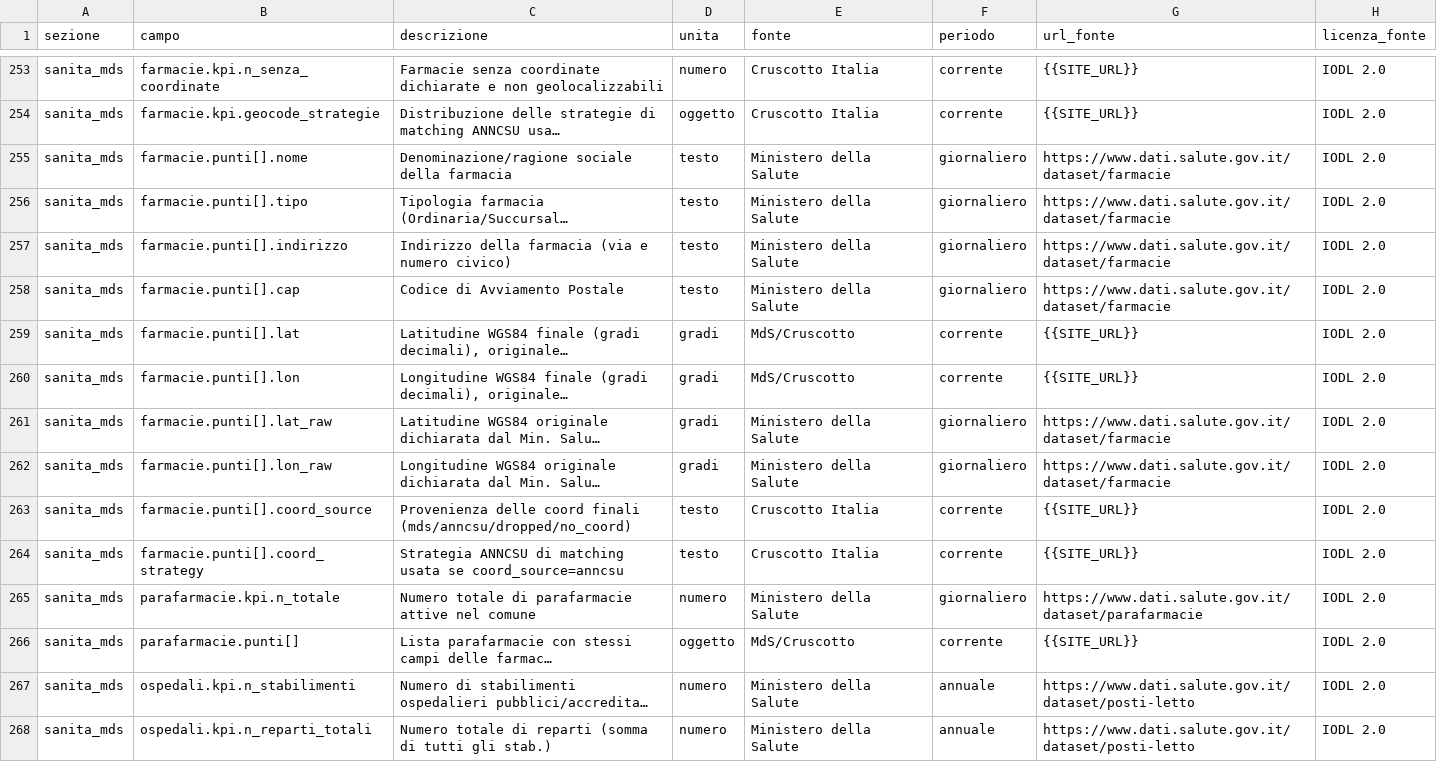
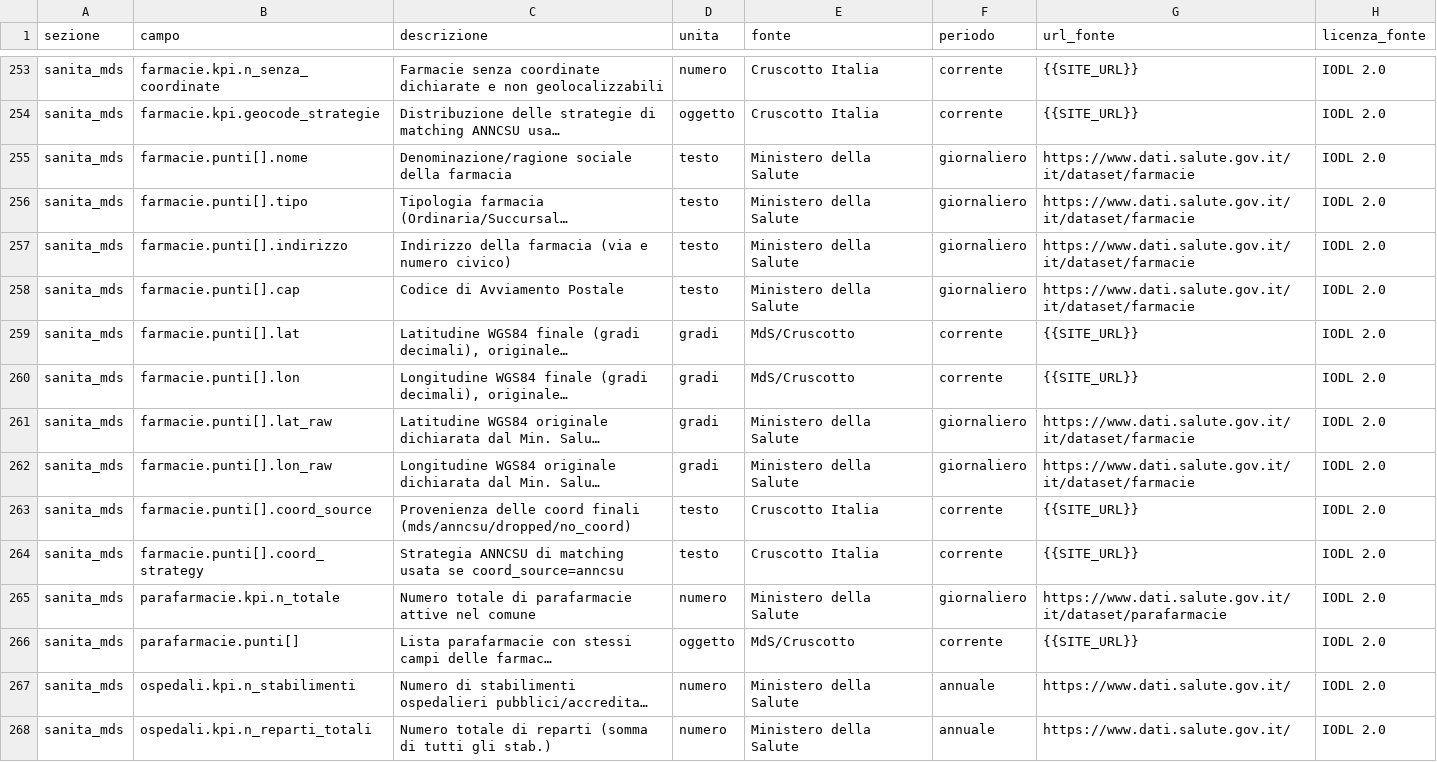
Before and after one commit to AgID/cruscotto-italia, a CSV file: frontend/METADATI.csv, drawn as a sheet; only a part is shown, gaps mark what is left out; long unchanged cells end in …; the diff covers the shown part only; the diff names each change by its address in the sheet, - before the commit and + after, or states it on an @@ line.

Commit message:
fix: link ai dataset del Ministero della Salute e del MIM aggiornati
- Pagine dei dataset sanitari ricavate dal portale
- METADATI.csv con i link corretti

```diff
--- a/frontend/METADATI.csv
+++ b/frontend/METADATI.csv
-G255:G258 (url_fonte): https://www.dati.salute.gov.it/dataset/farmacie
+G255:G258 (url_fonte): https://www.dati.salute.gov.it/it/dataset/farmacie
-G261:G262 (url_fonte): https://www.dati.salute.gov.it/dataset/farmacie
+G261:G262 (url_fonte): https://www.dati.salute.gov.it/it/dataset/farmacie
-G265 (url_fonte): https://www.dati.salute.gov.it/dataset/parafarmacie
+G265 (url_fonte): https://www.dati.salute.gov.it/it/dataset/parafarmacie
-G267:G268 (url_fonte): https://www.dati.salute.gov.it/dataset/posti-letto
+G267:G268 (url_fonte): https://www.dati.salute.gov.it/
```
Also changed, not shown: 31 edited cells elsewhere in this file, 1 other file.
